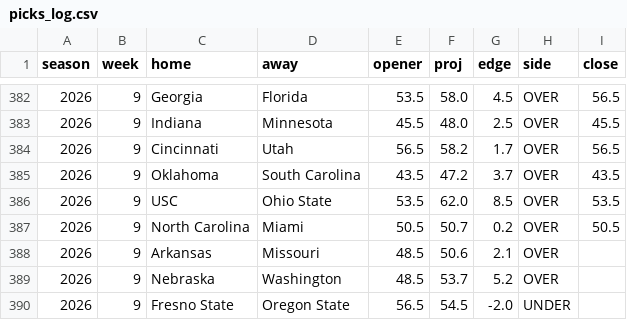
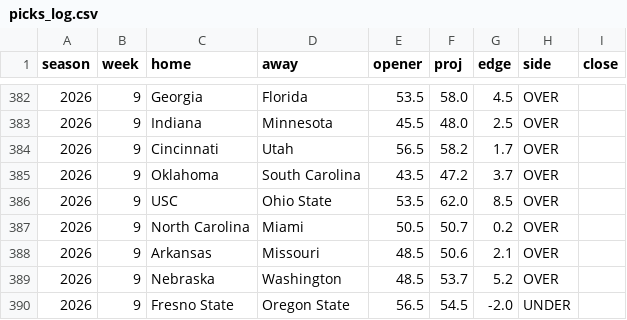
Before and after one commit to aberni03/ncaaf-totals-edge, a CSV file: out/picks_log.csv, drawn as a sheet; only a part is shown, gaps mark what is left out; the diff covers the shown part only.

```diff
--- a/out/picks_log.csv
+++ b/out/picks_log.csv
@@ -382,7 +382,7 @@ season,week,home,away,opener,proj,edge,side,close
-2026,9,Georgia,Florida,53.5,58.0,4.5,OVER,56.5
-2026,9,Indiana,Minnesota,45.5,48.0,2.5,OVER,45.5
-2026,9,Cincinnati,Utah,56.5,58.2,1.7,OVER,56.5
-2026,9,Oklahoma,South Carolina,43.5,47.2,3.7,OVER,43.5
-2026,9,USC,Ohio State,53.5,62.0,8.5,OVER,53.5
-2026,9,North Carolina,Miami,50.5,50.7,0.2,OVER,50.5
+2026,9,Georgia,Florida,53.5,58.0,4.5,OVER,
+2026,9,Indiana,Minnesota,45.5,48.0,2.5,OVER,
+2026,9,Cincinnati,Utah,56.5,58.2,1.7,OVER,
+2026,9,Oklahoma,South Carolina,43.5,47.2,3.7,OVER,
+2026,9,USC,Ohio State,53.5,62.0,8.5,OVER,
+2026,9,North Carolina,Miami,50.5,50.7,0.2,OVER,
 2026,9,Arkansas,Missouri,48.5,50.6,2.1,OVER,
```
Also changed, not shown: 52 edited cells elsewhere in this file, out/odds_snapshots.csv, out/slate.csv, 1 other file.
